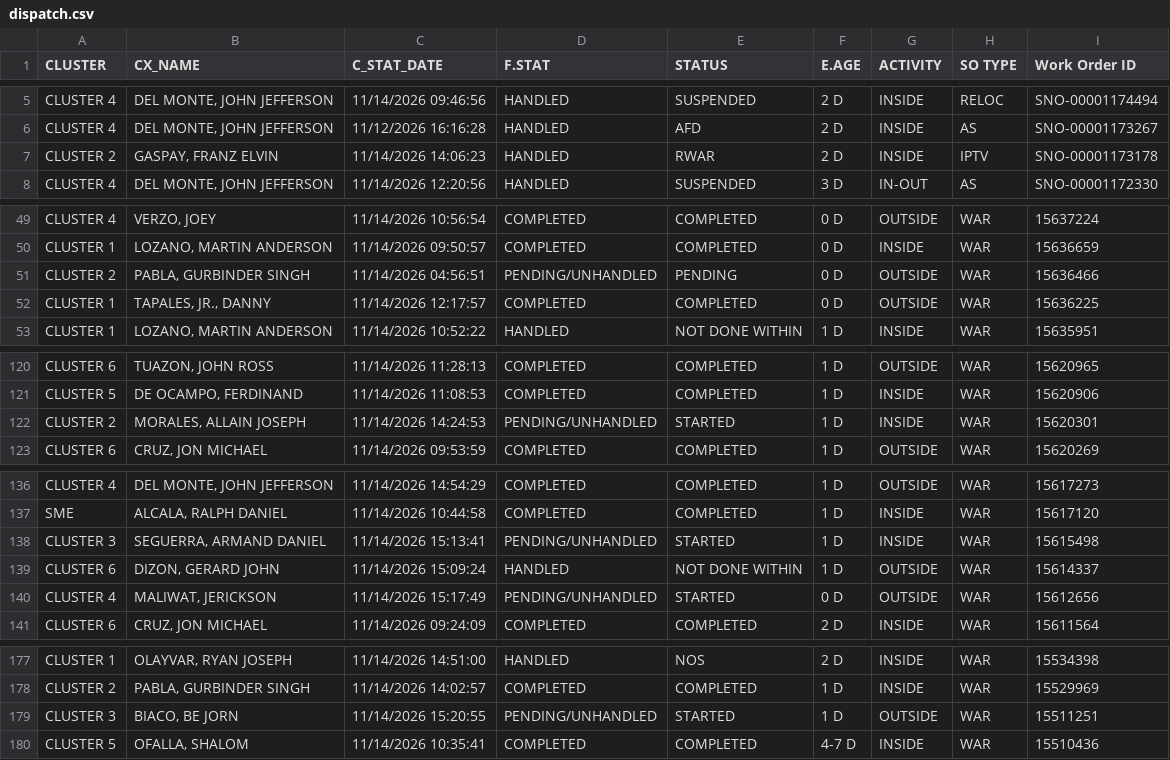
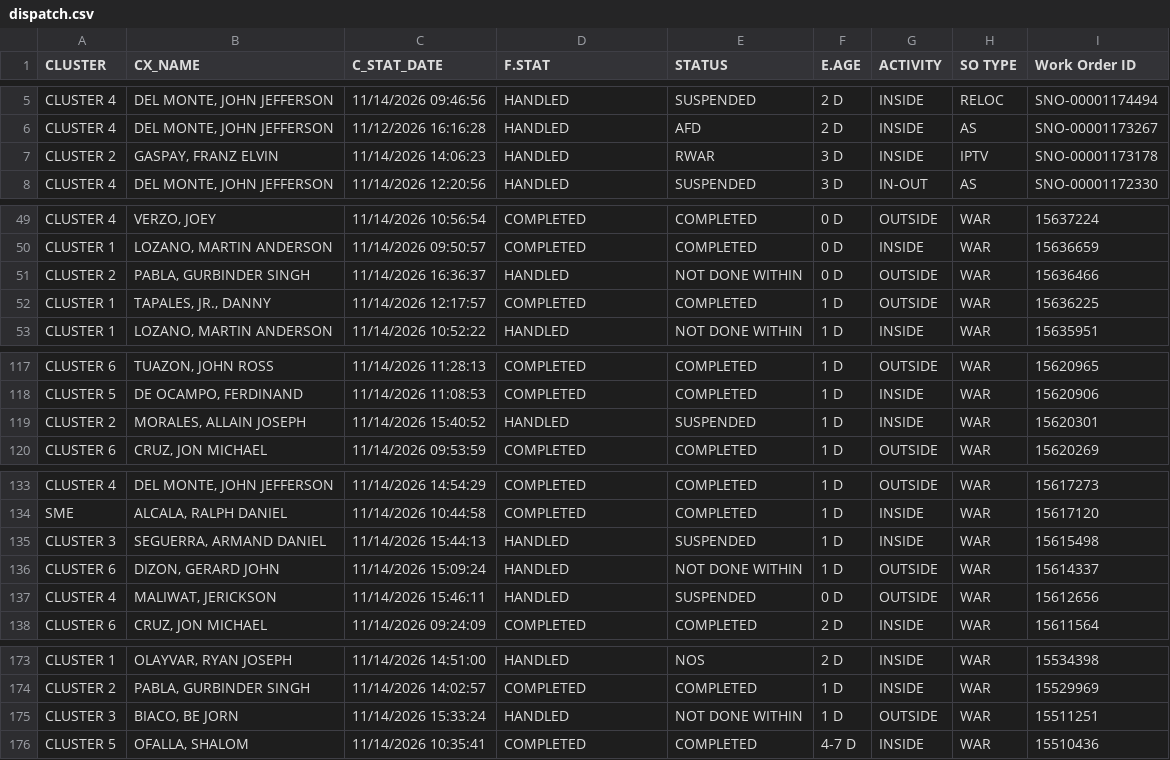
Before and after one commit to ReportsHub/CXSDA-Dispatch-Dashboard, a CSV file: data/dispatch.csv, drawn as a sheet; only a part is shown, gaps mark what is left out; the diff covers the shown part only.

```diff
--- a/data/dispatch.csv
+++ b/data/dispatch.csv
@@ -6,3 +6,3 @@ CLUSTER 4,"DEL MONTE, JOHN JEFFERSON",11/14/2026 09:46:56,HANDLED,SUSPENDED,2 D,
 CLUSTER 4,"DEL MONTE, JOHN JEFFERSON",11/12/2026 16:16:28,HANDLED,AFD,2 D,INSIDE,AS,SNO-00001173267
-CLUSTER 2,"GASPAY, FRANZ ELVIN",11/14/2026 14:06:23,HANDLED,RWAR,2 D,INSIDE,IPTV,SNO-00001173178
+CLUSTER 2,"GASPAY, FRANZ ELVIN",11/14/2026 14:06:23,HANDLED,RWAR,3 D,INSIDE,IPTV,SNO-00001173178
 CLUSTER 4,"DEL MONTE, JOHN JEFFERSON",11/14/2026 12:20:56,HANDLED,SUSPENDED,3 D,IN-OUT,AS,SNO-00001172330
@@ -50,4 +50,4 @@ CLUSTER 4,"VERZO, JOEY",11/14/2026 10:56:54,COMPLETED,COMPLETED,0 D,OUTSIDE,WAR,
 CLUSTER 1,"LOZANO, MARTIN ANDERSON",11/14/2026 09:50:57,COMPLETED,COMPLETED,0 D,INSIDE,WAR,15636659
-CLUSTER 2,"PABLA, GURBINDER SINGH",11/14/2026 04:56:51,PENDING/UNHANDLED,PENDING,0 D,OUTSIDE,WAR,15636466
-CLUSTER 1,"TAPALES, JR., DANNY",11/14/2026 12:17:57,COMPLETED,COMPLETED,0 D,OUTSIDE,WAR,15636225
+CLUSTER 2,"PABLA, GURBINDER SINGH",11/14/2026 16:36:37,HANDLED,NOT DONE WITHIN,0 D,OUTSIDE,WAR,15636466
+CLUSTER 1,"TAPALES, JR., DANNY",11/14/2026 12:17:57,COMPLETED,COMPLETED,1 D,OUTSIDE,WAR,15636225
 CLUSTER 1,"LOZANO, MARTIN ANDERSON",11/14/2026 10:52:22,HANDLED,NOT DONE WITHIN,1 D,INSIDE,WAR,15635951
@@ -121,3 +118,3 @@ CLUSTER 6,"TUAZON, JOHN ROSS",11/14/2026 11:28:13,COMPLETED,COMPLETED,1 D,OUTSID
 CLUSTER 5,"DE OCAMPO, FERDINAND",11/14/2026 11:08:53,COMPLETED,COMPLETED,1 D,INSIDE,WAR,15620906
-CLUSTER 2,"MORALES, ALLAIN JOSEPH",11/14/2026 14:24:53,PENDING/UNHANDLED,STARTED,1 D,INSIDE,WAR,15620301
+CLUSTER 2,"MORALES, ALLAIN JOSEPH",11/14/2026 15:40:52,HANDLED,SUSPENDED,1 D,INSIDE,WAR,15620301
 CLUSTER 6,"CRUZ, JON MICHAEL",11/14/2026 09:53:59,COMPLETED,COMPLETED,1 D,OUTSIDE,WAR,15620269
@@ -137,5 +134,5 @@ CLUSTER 4,"DEL MONTE, JOHN JEFFERSON",11/14/2026 14:54:29,COMPLETED,COMPLETED,1
 SME,"ALCALA, RALPH DANIEL",11/14/2026 10:44:58,COMPLETED,COMPLETED,1 D,INSIDE,WAR,15617120
-CLUSTER 3,"SEGUERRA, ARMAND DANIEL",11/14/2026 15:13:41,PENDING/UNHANDLED,STARTED,1 D,INSIDE,WAR,15615498
+CLUSTER 3,"SEGUERRA, ARMAND DANIEL",11/14/2026 15:44:13,HANDLED,SUSPENDED,1 D,INSIDE,WAR,15615498
 CLUSTER 6,"DIZON, GERARD JOHN",11/14/2026 15:09:24,HANDLED,NOT DONE WITHIN,1 D,OUTSIDE,WAR,15614337
-CLUSTER 4,"MALIWAT, JERICKSON",11/14/2026 15:17:49,PENDING/UNHANDLED,STARTED,0 D,OUTSIDE,WAR,15612656
+CLUSTER 4,"MALIWAT, JERICKSON",11/14/2026 15:46:11,HANDLED,SUSPENDED,0 D,OUTSIDE,WAR,15612656
 CLUSTER 6,"CRUZ, JON MICHAEL",11/14/2026 09:24:09,COMPLETED,COMPLETED,2 D,INSIDE,WAR,15611564
@@ -178,3 +174,3 @@ CLUSTER 1,"OLAYVAR, RYAN JOSEPH",11/14/2026 14:51:00,HANDLED,NOS,2 D,INSIDE,WAR,
 CLUSTER 2,"PABLA, GURBINDER SINGH",11/14/2026 14:02:57,COMPLETED,COMPLETED,1 D,INSIDE,WAR,15529969
-CLUSTER 3,"BIACO, BE JORN",11/14/2026 15:20:55,PENDING/UNHANDLED,STARTED,1 D,OUTSIDE,WAR,15511251
+CLUSTER 3,"BIACO, BE JORN",11/14/2026 15:33:24,HANDLED,NOT DONE WITHIN,1 D,OUTSIDE,WAR,15511251
 CLUSTER 5,"OFALLA, SHALOM",11/14/2026 10:35:41,COMPLETED,COMPLETED,4-7 D,INSIDE,WAR,15510436
```
Also changed, not shown: 4 removed rows and 40 edited cells elsewhere in this file.
